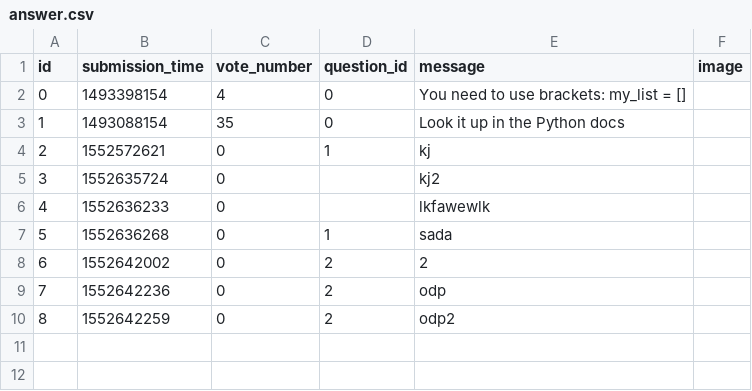
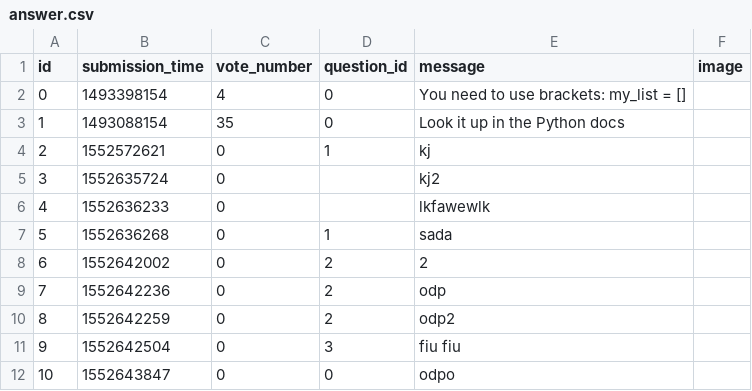
Before and after one commit to KubaL92/AskMate-v2, a CSV file: sample_data/answer.csv, drawn as a sheet.

```diff
--- a/sample_data/answer.csv
+++ b/sample_data/answer.csv
@@ -10 +10,3 @@ id,submission_time,vote_number,question_id,message,image
 8,1552642259,0,2,odp2,
+9,1552642504,0,3,fiu fiu,
+10,1552643847,0,0,odpo,
```
Also changed, not shown: sample_data/question.csv, 2 other files.
